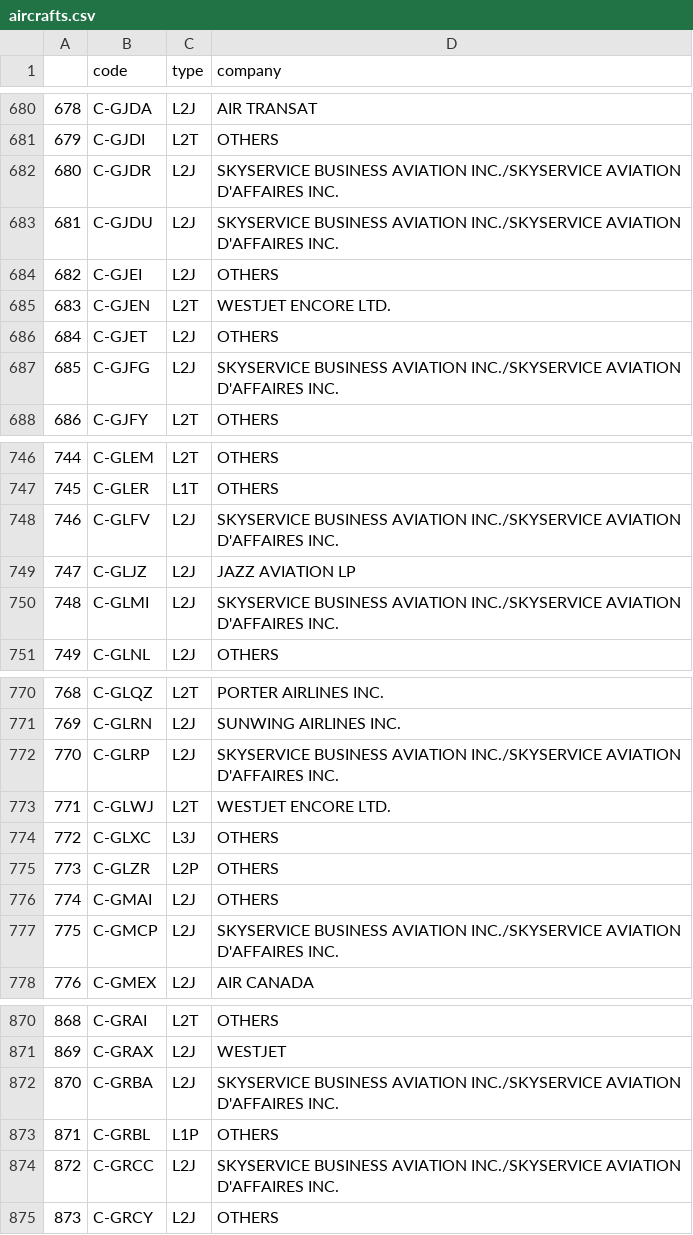
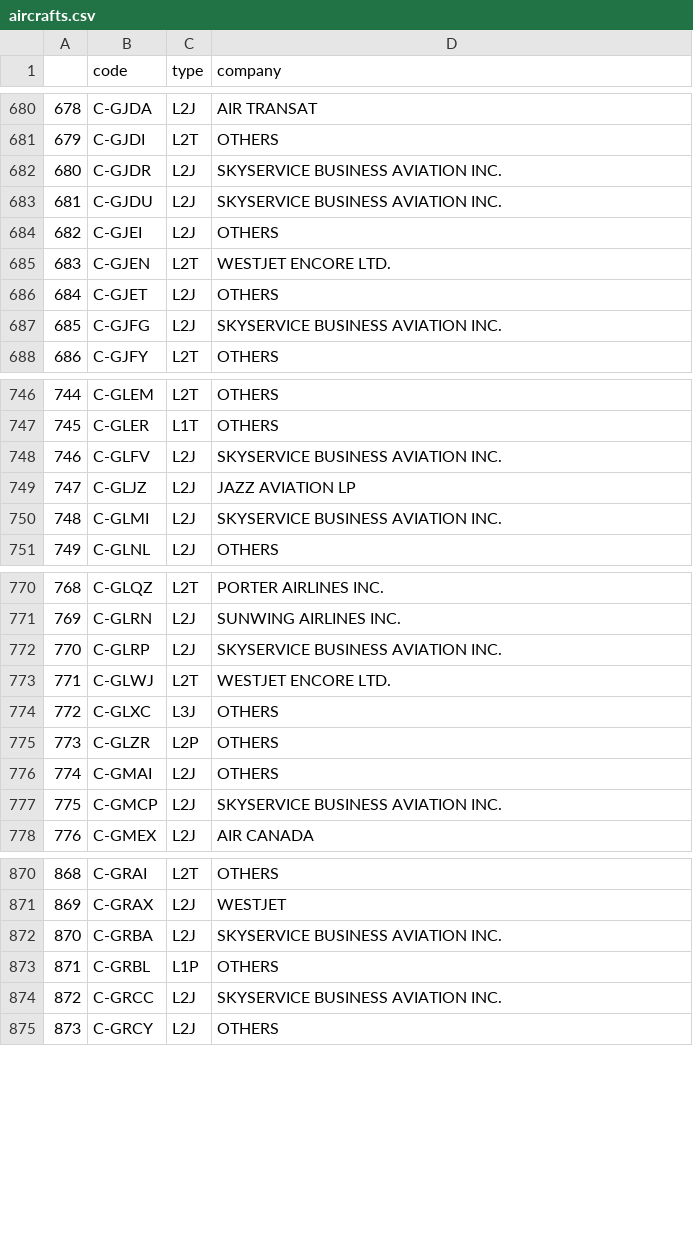
Before and after one commit to mehdiHai/INF8808-Final-Project, a CSV file: src/assets/data/aircrafts.csv, drawn as a sheet; only a part is shown, gaps mark what is left out; the diff covers the shown part only.

```diff
--- a/src/assets/data/aircrafts.csv
+++ b/src/assets/data/aircrafts.csv
@@ -681,4 +681,4 @@
 679,C-GJDI,L2T,OTHERS
-680,C-GJDR,L2J,SKYSERVICE BUSINESS AVIATION INC./SKYSERVICE AVIATION D'AFFAIRES INC.
-681,C-GJDU,L2J,SKYSERVICE BUSINESS AVIATION INC./SKYSERVICE AVIATION D'AFFAIRES INC.
+680,C-GJDR,L2J,SKYSERVICE BUSINESS AVIATION INC.
+681,C-GJDU,L2J,SKYSERVICE BUSINESS AVIATION INC.
 682,C-GJEI,L2J,OTHERS
@@ -686,3 +686,3 @@
 684,C-GJET,L2J,OTHERS
-685,C-GJFG,L2J,SKYSERVICE BUSINESS AVIATION INC./SKYSERVICE AVIATION D'AFFAIRES INC.
+685,C-GJFG,L2J,SKYSERVICE BUSINESS AVIATION INC.
 686,C-GJFY,L2T,OTHERS
@@ -747,5 +747,5 @@
 745,C-GLER,L1T,OTHERS
-746,C-GLFV,L2J,SKYSERVICE BUSINESS AVIATION INC./SKYSERVICE AVIATION D'AFFAIRES INC.
+746,C-GLFV,L2J,SKYSERVICE BUSINESS AVIATION INC.
 747,C-GLJZ,L2J,JAZZ AVIATION LP
-748,C-GLMI,L2J,SKYSERVICE BUSINESS AVIATION INC./SKYSERVICE AVIATION D'AFFAIRES INC.
+748,C-GLMI,L2J,SKYSERVICE BUSINESS AVIATION INC.
 749,C-GLNL,L2J,OTHERS
@@ -771,3 +771,3 @@
 769,C-GLRN,L2J,SUNWING AIRLINES INC.
-770,C-GLRP,L2J,SKYSERVICE BUSINESS AVIATION INC./SKYSERVICE AVIATION D'AFFAIRES INC.
+770,C-GLRP,L2J,SKYSERVICE BUSINESS AVIATION INC.
 771,C-GLWJ,L2T,WESTJET ENCORE LTD.
@@ -776,3 +776,3 @@
 774,C-GMAI,L2J,OTHERS
-775,C-GMCP,L2J,SKYSERVICE BUSINESS AVIATION INC./SKYSERVICE AVIATION D'AFFAIRES INC.
+775,C-GMCP,L2J,SKYSERVICE BUSINESS AVIATION INC.
 776,C-GMEX,L2J,AIR CANADA
@@ -871,5 +871,5 @@
 869,C-GRAX,L2J,WESTJET
-870,C-GRBA,L2J,SKYSERVICE BUSINESS AVIATION INC./SKYSERVICE AVIATION D'AFFAIRES INC.
+870,C-GRBA,L2J,SKYSERVICE BUSINESS AVIATION INC.
 871,C-GRBL,L1P,OTHERS
-872,C-GRCC,L2J,SKYSERVICE BUSINESS AVIATION INC./SKYSERVICE AVIATION D'AFFAIRES INC.
+872,C-GRCC,L2J,SKYSERVICE BUSINESS AVIATION INC.
 873,C-GRCY,L2J,OTHERS
```
Also changed, not shown: 10 edited cells elsewhere in this file, src/assets/data/CA/flightsCA.csv, src/assets/data/QC/flightsQC.csv, 2 other files.
